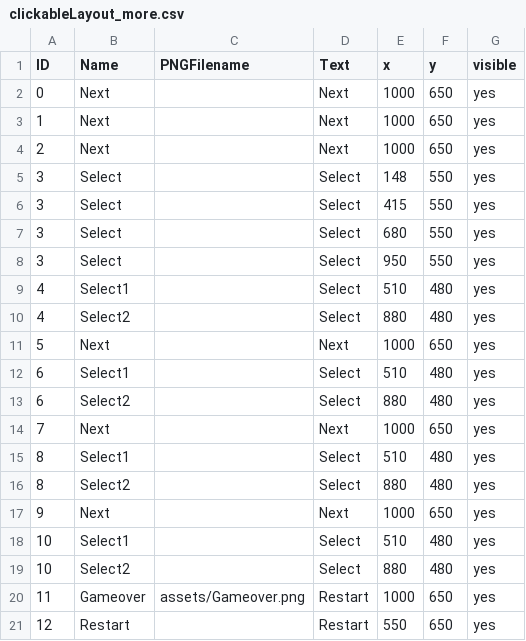
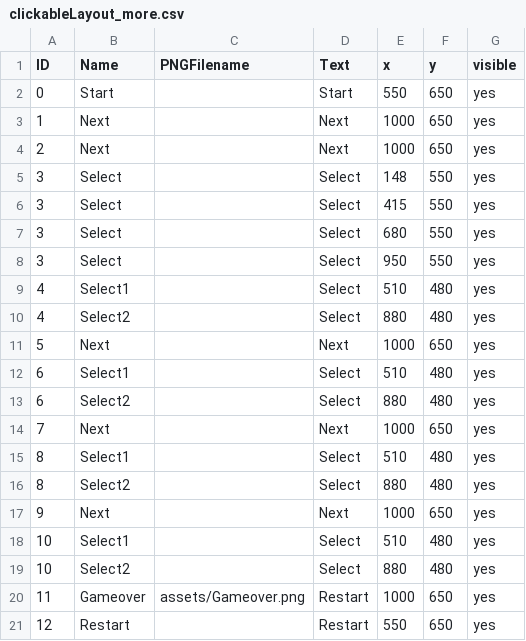
Before and after one commit to SAVARCHINAL/ComplexStateMachine, a CSV file: ComplexStateMachine/data/clickableLayout_more.csv, drawn as a sheet.

```diff
--- a/ComplexStateMachine/data/clickableLayout_more.csv
+++ b/ComplexStateMachine/data/clickableLayout_more.csv
@@ -1,3 +1,3 @@
 ID,Name,PNGFilename,Text,x,y,visible
-0,Next,,Next,1000,650,yes,
+0,Start,,Start,550,650,yes,
 1,Next,,Next,1000,650,yes,
```
Also changed, not shown: ComplexStateMachine/data/clickableLayout.csv, ComplexStateMachine/data/interactionTable.csv, 7 other files.
